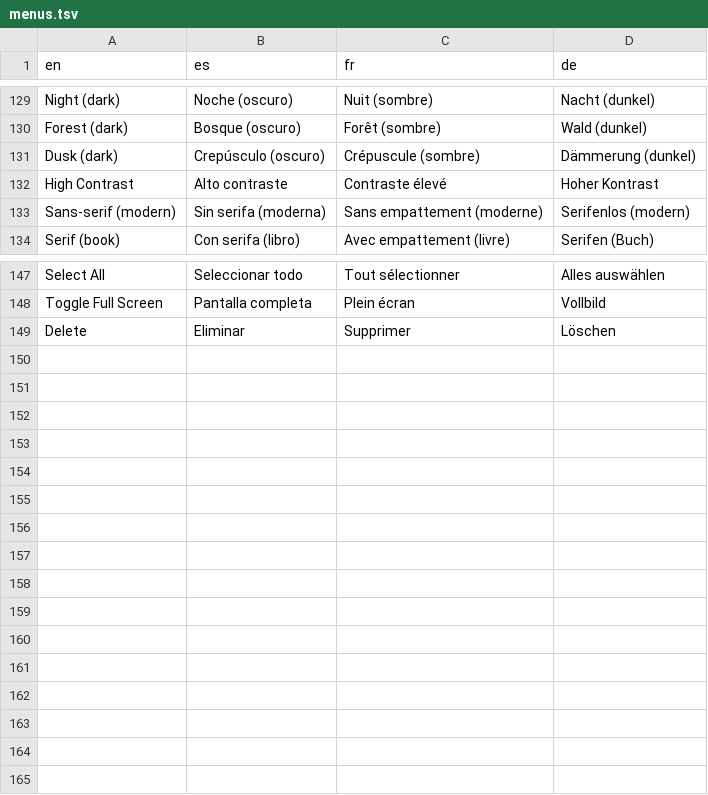
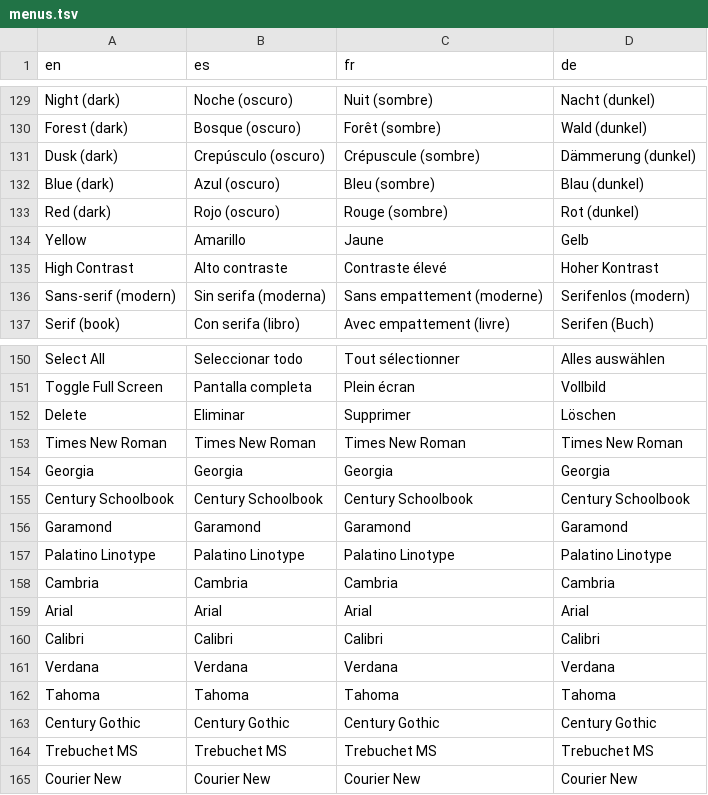
Before and after one commit to neogentrics/neo-markdown-reader, a TSV file: src/locales/source/menus.tsv, drawn as a sheet; only a part is shown, gaps mark what is left out; the diff names each change by its address in the sheet, - before the commit and + after, or states it on an @@ line.

```diff
--- a/src/locales/source/menus.tsv
+++ b/src/locales/source/menus.tsv
+row 132: Blue (dark) | Azul (oscuro) | Bleu (sombre) | Blau (dunkel)
+row 133: Red (dark) | Rojo (oscuro) | Rouge (sombre) | Rot (dunkel)
+row 134: Yellow | Amarillo | Jaune | Gelb
+row 153: Times New Roman | Times New Roman | Times New Roman | Times New Roman
+row 154: Georgia | Georgia | Georgia | Georgia
+row 155: Century Schoolbook | Century Schoolbook | Century Schoolbook | Century Schoolbook
+row 156: Garamond | Garamond | Garamond | Garamond
+row 157: Palatino Linotype | Palatino Linotype | Palatino Linotype | Palatino Linotype
+row 158: Cambria | Cambria | Cambria | Cambria
+row 159: Arial | Arial | Arial | Arial
+row 160: Calibri | Calibri | Calibri | Calibri
+row 161: Verdana | Verdana | Verdana | Verdana
+row 162: Tahoma | Tahoma | Tahoma | Tahoma
+row 163: Century Gothic | Century Gothic | Century Gothic | Century Gothic
+row 164: Trebuchet MS | Trebuchet MS | Trebuchet MS | Trebuchet MS
+row 165: Courier New | Courier New | Courier New | Courier New
```
Also changed, not shown: src/locales/source/page.tsv, 19 other files.
